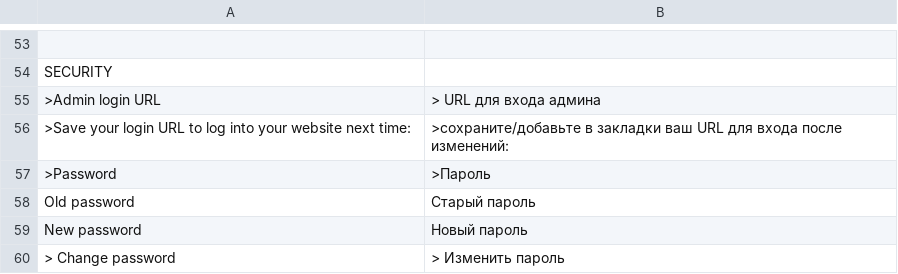
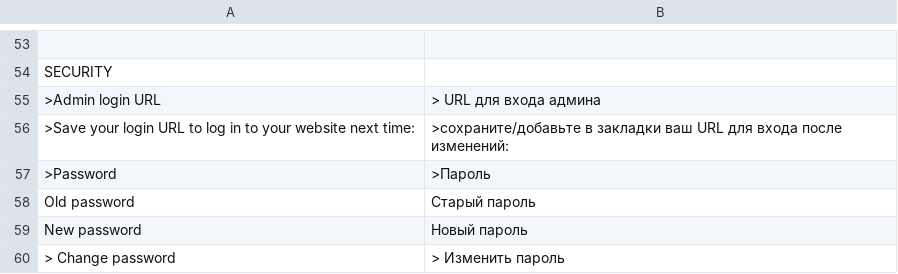
Before and after one commit to robiso/translation-russian, a CSV file: ru_RU.csv, drawn as a sheet; only a part is shown, gaps mark what is left out.

Commit message:
Update ru_RU.csv

```diff
--- a/ru_RU.csv
+++ b/ru_RU.csv
@@ -55,3 +55,3 @@ SECURITY
     ">Admin login URL","> URL для входа админа"
-    ">Save your login URL to log into your website next time:",">сохраните/добавьте в закладки ваш URL для входа после изменений:"
+    ">Save your login URL to log in to your website next time:",">сохраните/добавьте в закладки ваш URL для входа после изменений:"
     ">Password",">Пароль"
```
